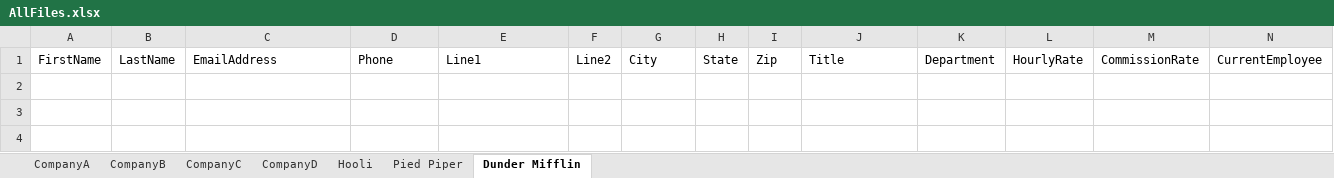
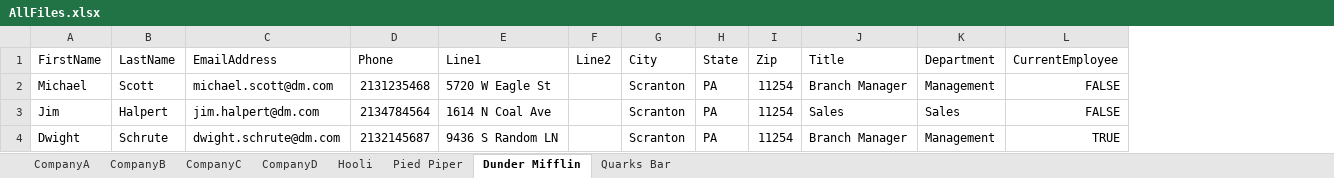
Before and after one commit to thenxproject/python-objects-data-standardization, an Excel workbook: data_files/AllFiles.xlsx, sheet Dunder Mifflin, drawn as a sheet; values as stored, in another font and other column widths than the file's, no borders; removed rows and columns are numbered as before the commit, all else as after; the diff names each change by its address in the sheet, - before the commit and + after, or states it on an @@ line.

```diff
--- a/data_files/AllFiles.xlsx (sheet Dunder Mifflin)
+++ b/data_files/AllFiles.xlsx (sheet Dunder Mifflin)
+sheet tab: Quarks Bar
-column L (HourlyRate), empty
-column M (CommissionRate), empty
+row 2: Michael | Scott | michael.scott@dm.com | 2131235468 | 5720 W Eagle St |  | Scranton | PA | 11254 | Branch Manager | Management | FALSE
+row 3: Jim | Halpert | jim.halpert@dm.com | 2134784564 | 1614 N Coal Ave |  | Scranton | PA | 11254 | Sales | Sales | FALSE
+row 4: Dwight | Schrute | dwight.schrute@dm.com | 2132145687 | 9436 S Random LN |  | Scranton | PA | 11254 | Branch Manager | Management | TRUE
```
Also changed, not shown: sheet Pied Piper, sheet Hooli, 4 other files.
